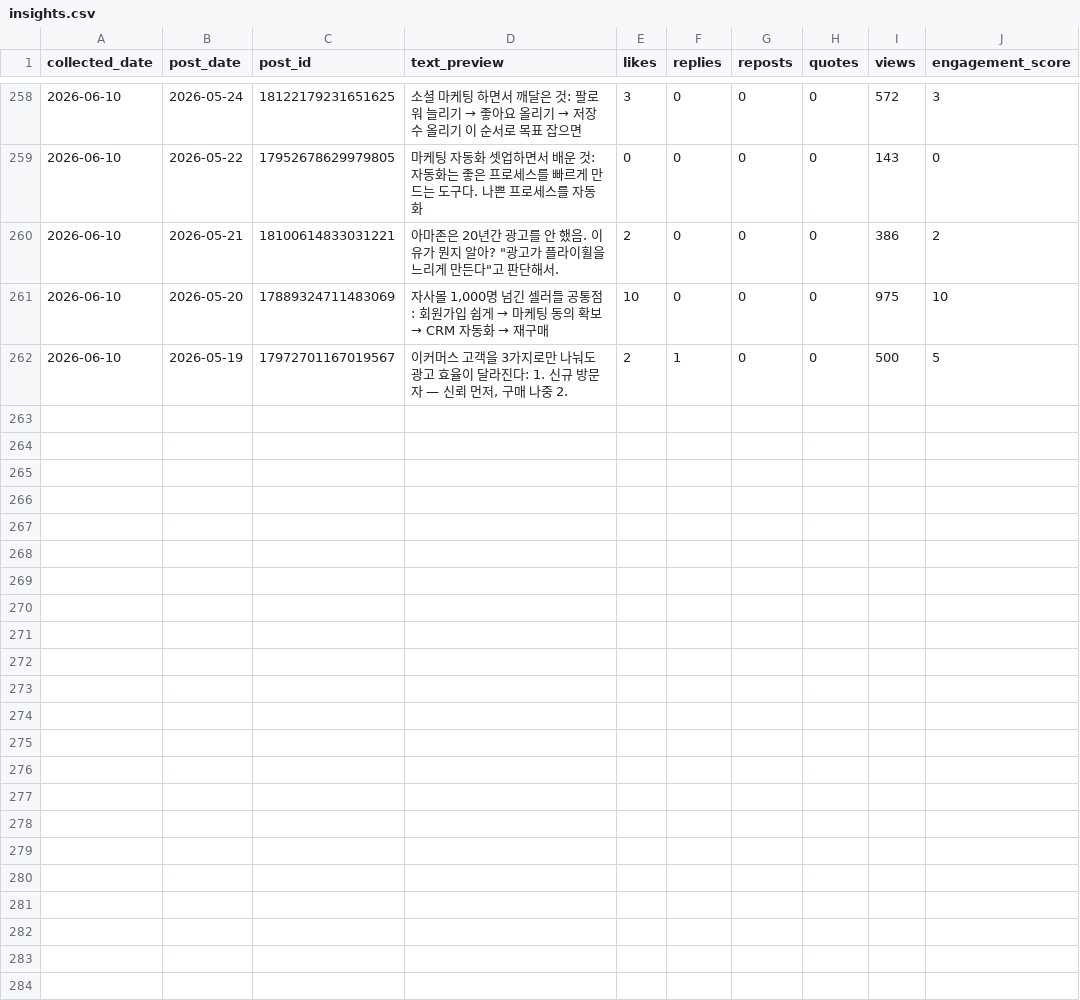
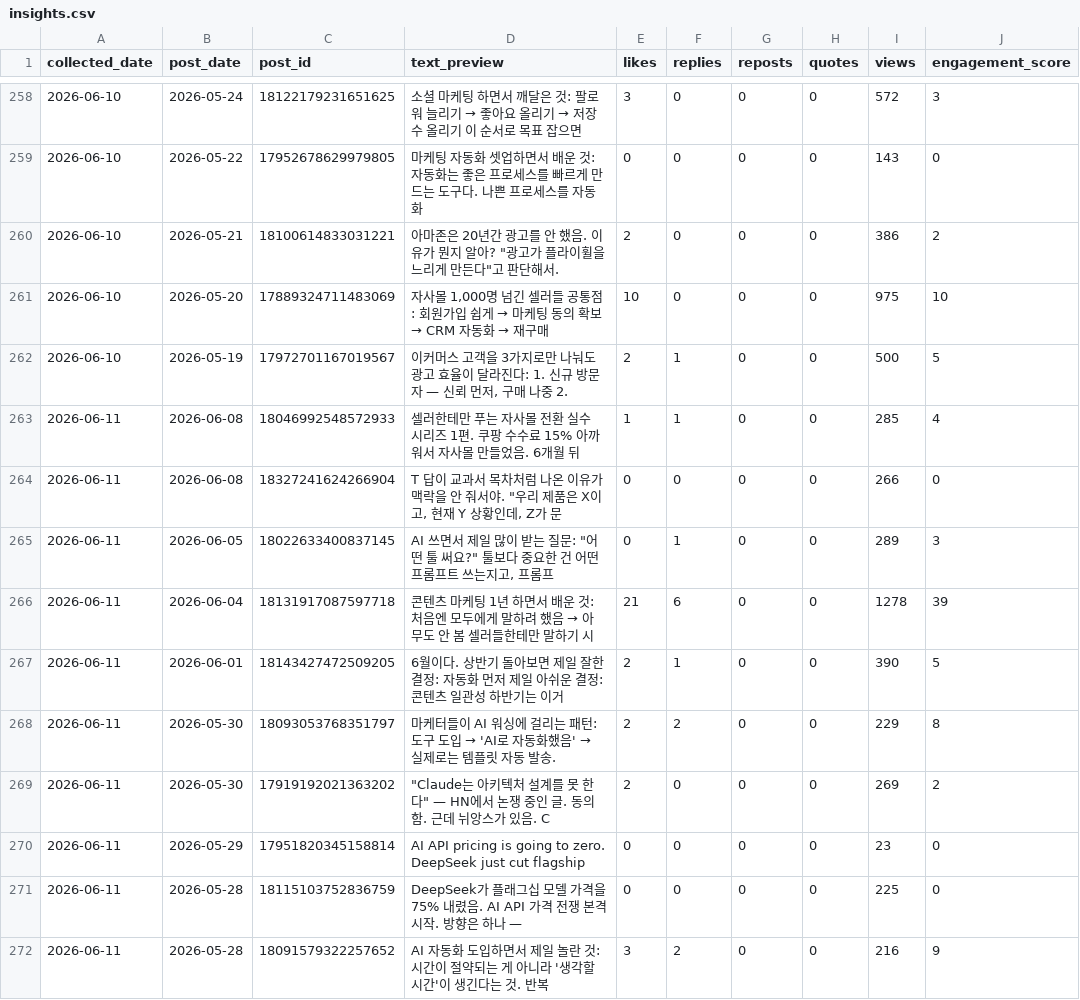
Before and after one commit to wjddytpq27/sebsonthebeach-threads, a CSV file: data/insights.csv, drawn as a sheet; only a part is shown, gaps mark what is left out; the diff covers the shown part only; the diff names each change by its address in the sheet, - before the commit and + after, or states it on an @@ line.

Commit message:
data: track 2026-06-10

```diff
--- a/data/insights.csv
+++ b/data/insights.csv
+row 263: 2026-06-11 | 2026-06-08 | 18046992548572933 | 셀러한테만 푸는 자사몰 전환 실수 시리즈 1편. 쿠팡 수수료 15% 아까워서 자사몰 만들었음. 6개월 뒤 | 1 | 1 | 0 | 0 | 285 | 4
+row 264: 2026-06-11 | 2026-06-08 | 18327241624266904 | T 답이 교과서 목차처럼 나온 이유가 맥락을 안 줘서야. "우리 제품은 X이고, 현재 Y 상황인데, Z가 문 | 0 | 0 | 0 | 0 | 266 | 0
+row 265: 2026-06-11 | 2026-06-05 | 18022633400837145 | AI 쓰면서 제일 많이 받는 질문: "어떤 툴 써요?" 툴보다 중요한 건 어떤 프롬프트 쓰는지고, 프롬프 | 0 | 1 | 0 | 0 | 289 | 3
+row 266: 2026-06-11 | 2026-06-04 | 18131917087597718 | 콘텐츠 마케팅 1년 하면서 배운 것: 처음엔 모두에게 말하려 했음 → 아무도 안 봄 셀러들한테만 말하기 시 | 21 | 6 | 0 | 0 | 1278 | 39
+row 267: 2026-06-11 | 2026-06-01 | 18143427472509205 | 6월이다. 상반기 돌아보면 제일 잘한 결정: 자동화 먼저 제일 아쉬운 결정: 콘텐츠 일관성 하반기는 이거 | 2 | 1 | 0 | 0 | 390 | 5
+row 268: 2026-06-11 | 2026-05-30 | 18093053768351797 | 마케터들이 AI 워싱에 걸리는 패턴: 도구 도입 → 'AI로 자동화했음' → 실제로는 템플릿 자동 발송. | 2 | 2 | 0 | 0 | 229 | 8
+row 269: 2026-06-11 | 2026-05-30 | 17919192021363202 | "Claude는 아키텍처 설계를 못 한다" — HN에서 논쟁 중인 글. 동의함. 근데 뉘앙스가 있음. C | 2 | 0 | 0 | 0 | 269 | 2
+row 270: 2026-06-11 | 2026-05-29 | 17951820345158814 | AI API pricing is going to zero. DeepSeek just cut flagship | 0 | 0 | 0 | 0 | 23 | 0
+row 271: 2026-06-11 | 2026-05-28 | 18115103752836759 | DeepSeek가 플래그십 모델 가격을 75% 내렸음. AI API 가격 전쟁 본격 시작. 방향은 하나 — | 0 | 0 | 0 | 0 | 225 | 0
+row 272: 2026-06-11 | 2026-05-28 | 18091579322257652 | AI 자동화 도입하면서 제일 놀란 것: 시간이 절약되는 게 아니라 '생각할 시간'이 생긴다는 것. 반복 | 3 | 2 | 0 | 0 | 216 | 9
```
Also changed, not shown: 10 added rows elsewhere in this file, data/follower_log.csv.
